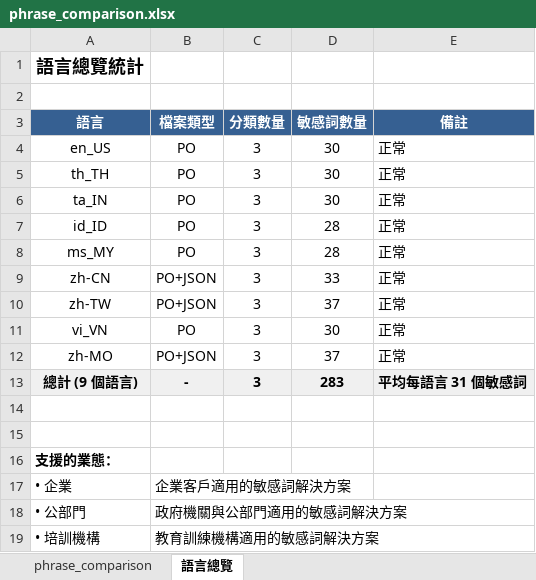
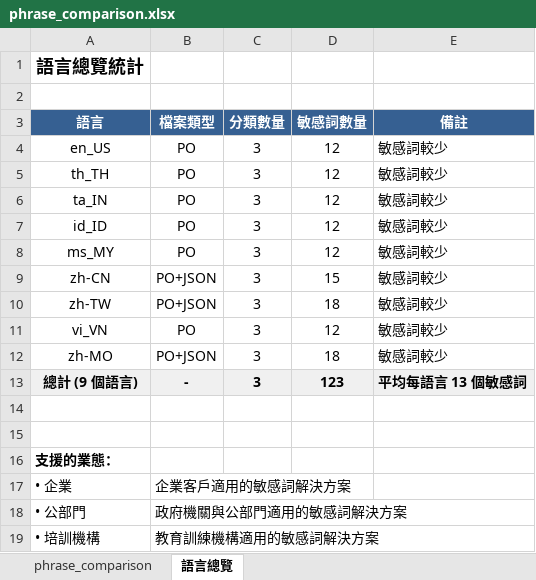
Before and after one commit to eleni1029/250612_detection_terms, an Excel workbook: phrase_comparison.xlsx, sheet 語言總覽, drawn as a sheet; only a part is shown; values as stored, in another font and other column widths than the file's, no borders; the diff names each change by its address in the sheet, - before the commit and + after, or states it on an @@ line.

```diff
--- a/phrase_comparison.xlsx (sheet 語言總覽)
+++ b/phrase_comparison.xlsx (sheet 語言總覽)
-D4:D6 (敏感詞數量): 30
+D4:D6 (敏感詞數量): 12
-E4:E12 (備註): 正常
+E4:E12 (備註): 敏感詞較少
-D7:D8 (敏感詞數量): 28
+D7:D8 (敏感詞數量): 12
-D9 (敏感詞數量): 33
+D9 (敏感詞數量): 15
-D10 (敏感詞數量): 37
+D10 (敏感詞數量): 18
-D11 (敏感詞數量): 30
+D11 (敏感詞數量): 12
-D12 (敏感詞數量): 37
+D12 (敏感詞數量): 18
-D13 (敏感詞數量): 283
+D13 (敏感詞數量): 123
-E13 (備註): 平均每語言 31 個敏感詞
+E13 (備註): 平均每語言 13 個敏感詞
```
Also changed, not shown: sheet phrase_comparison, 1 other file.
